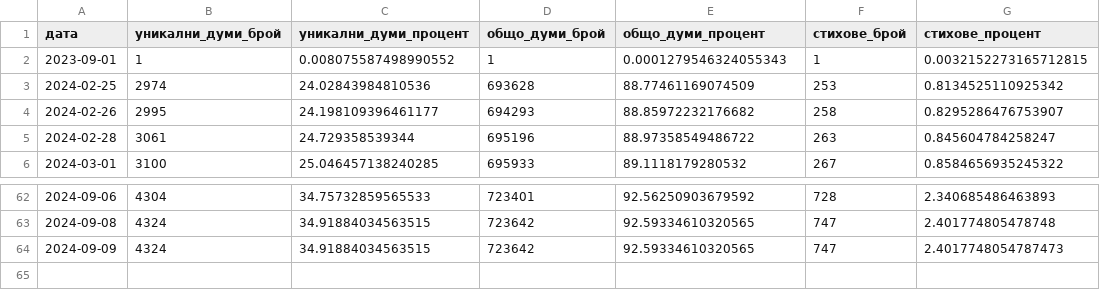
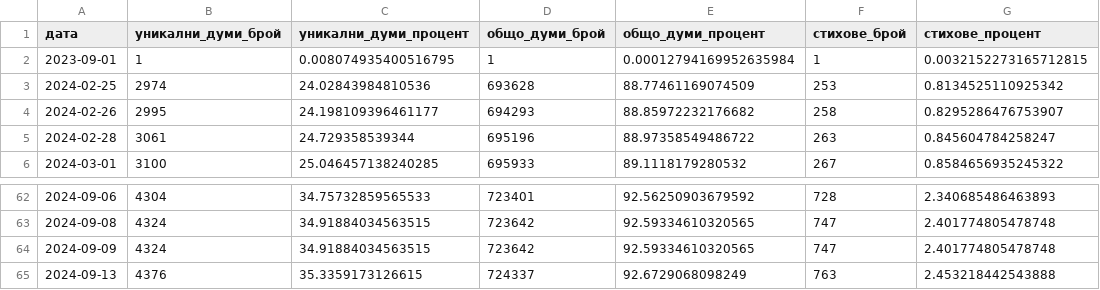
Before and after one commit to TraxData313/KJV-BG-translation, a CSV file: logs/translated_progress.csv, drawn as a sheet; only a part is shown, gaps mark what is left out.

```diff
--- a/logs/translated_progress.csv
+++ b/logs/translated_progress.csv
@@ -1,3 +1,3 @@
 дата,уникални_думи_брой,уникални_думи_процент,общо_думи_брой,общо_думи_процент,стихове_брой,стихове_процент
-2023-09-01,1,0.008075587498990552,1,0.0001279546324055343,1,0.0032152273165712815
+2023-09-01,1,0.008074935400516795,1,0.00012794169952635984,1,0.0032152273165712815
 2024-02-25,2974,24.02843984810536,693628,88.77461169074509,253,0.8134525110925342
@@ -63,2 +63,3 @@
 2024-09-08,4324,34.91884034563515,723642,92.59334610320565,747,2.401774805478748
-2024-09-09,4324,34.91884034563515,723642,92.59334610320565,747,2.4017748054787473
+2024-09-09,4324,34.91884034563515,723642,92.59334610320565,747,2.401774805478748
+2024-09-13,4376,35.3359173126615,724337,92.6729068098249,763,2.453218442543888
```
Also changed, not shown: 8 other files.
